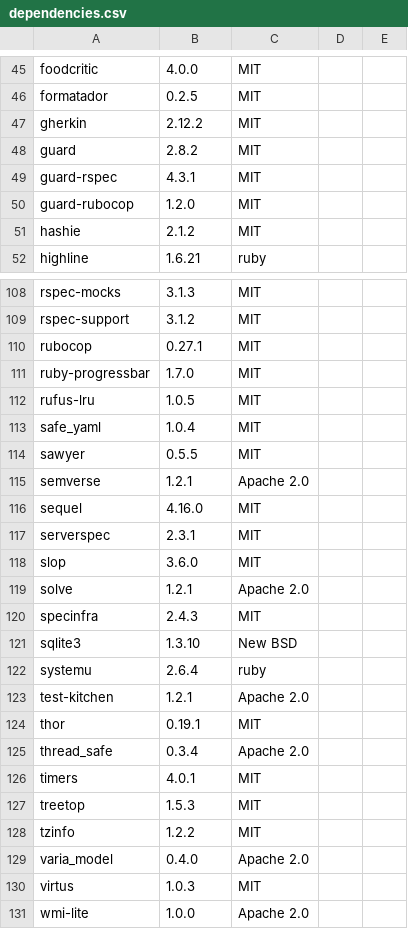
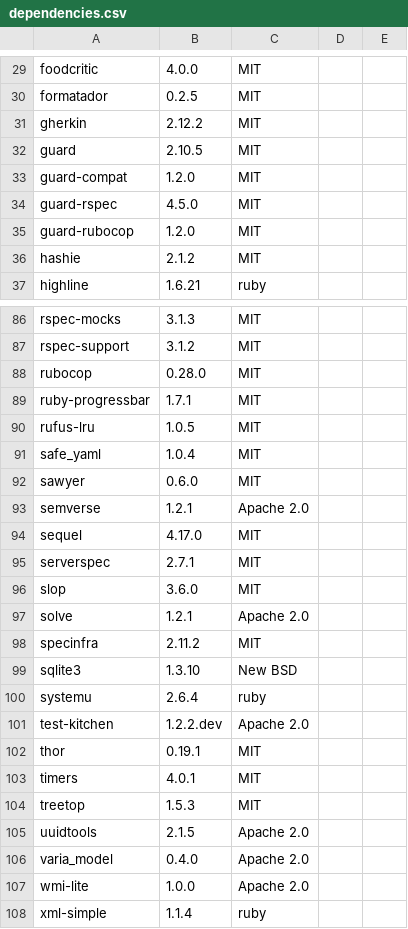
Before and after one commit to phlipper/chef-postgresql, a CSV file: doc/license_finder/dependencies.csv, drawn as a sheet; only a part is shown, gaps mark what is left out; the shorter side is filled out with more unchanged rows; the diff covers the shown part only.

```diff
--- a/doc/license_finder/dependencies.csv
+++ b/doc/license_finder/dependencies.csv
@@ -47,4 +31,5 @@ formatador, 0.2.5, MIT
 gherkin, 2.12.2, MIT
-guard, 2.8.2, MIT
-guard-rspec, 4.3.1, MIT
+guard, 2.10.5, MIT
+guard-compat, 1.2.0, MIT
+guard-rspec, 4.5.0, MIT
 guard-rubocop, 1.2.0, MIT
@@ -109,23 +87,21 @@ rspec-mocks, 3.1.3, MIT
 rspec-support, 3.1.2, MIT
-rubocop, 0.27.1, MIT
-ruby-progressbar, 1.7.0, MIT
+rubocop, 0.28.0, MIT
+ruby-progressbar, 1.7.1, MIT
 rufus-lru, 1.0.5, MIT
 safe_yaml, 1.0.4, MIT
-sawyer, 0.5.5, MIT
+sawyer, 0.6.0, MIT
 semverse, 1.2.1, Apache 2.0
-sequel, 4.16.0, MIT
-serverspec, 2.3.1, MIT
+sequel, 4.17.0, MIT
+serverspec, 2.7.1, MIT
 slop, 3.6.0, MIT
 solve, 1.2.1, Apache 2.0
-specinfra, 2.4.3, MIT
+specinfra, 2.11.2, MIT
 sqlite3, 1.3.10, New BSD
 systemu, 2.6.4, ruby
-test-kitchen, 1.2.1, Apache 2.0
+test-kitchen, 1.2.2.dev, Apache 2.0
 thor, 0.19.1, MIT
-thread_safe, 0.3.4, Apache 2.0
 timers, 4.0.1, MIT
 treetop, 1.5.3, MIT
-tzinfo, 1.2.2, MIT
+uuidtools, 2.1.5, Apache 2.0
 varia_model, 0.4.0, Apache 2.0
-virtus, 1.0.3, MIT
 wmi-lite, 1.0.0, Apache 2.0
```
Also changed, not shown: 2 added rows, 25 removed rows and 15 edited cells elsewhere in this file, doc/license_finder/dependencies_detailed.csv, 4 other files.
